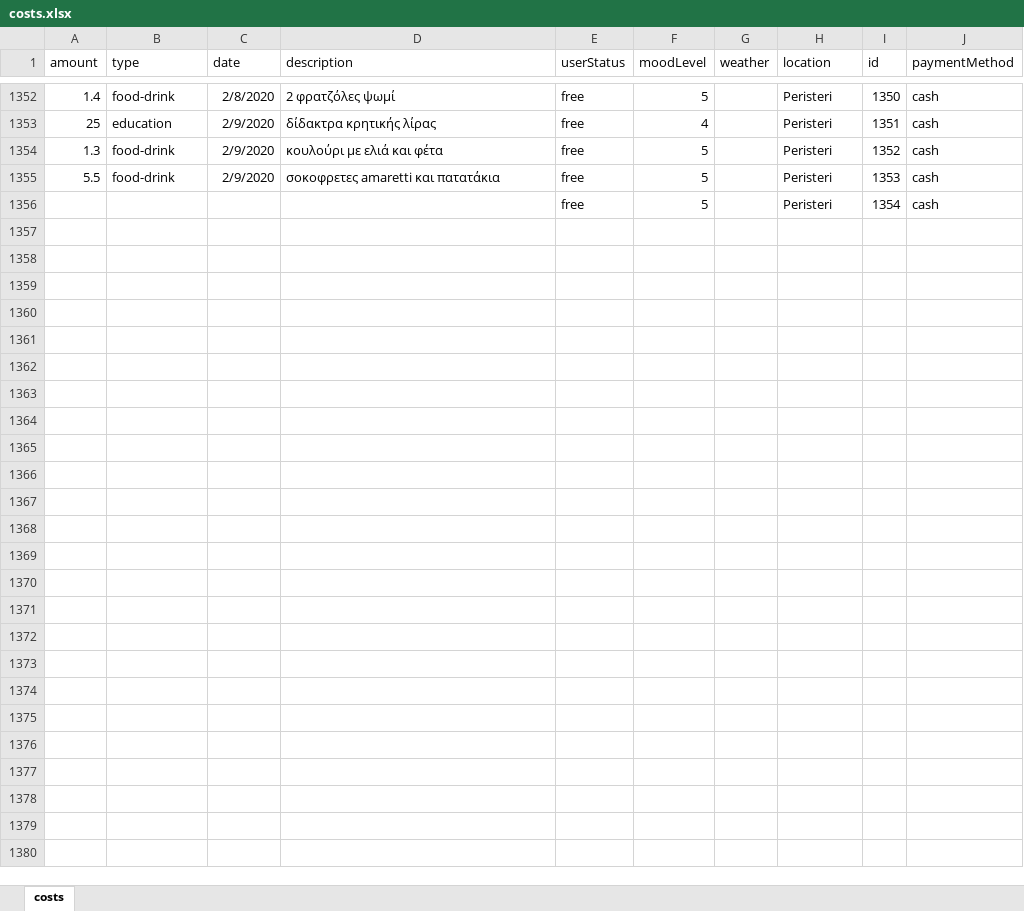
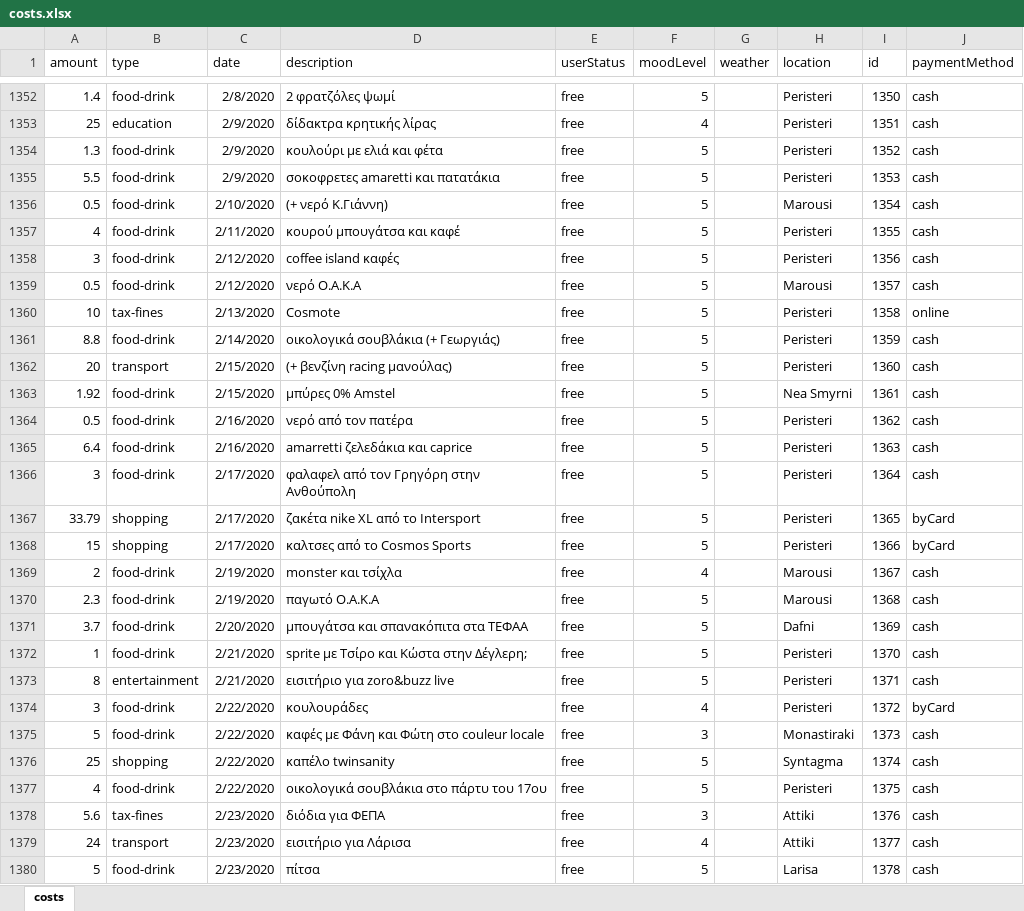
Before and after one commit to Blackpeak/Morgan, an Excel workbook: DataBase/Manos costs/costs.xlsx, sheet costs, drawn as a sheet; only a part is shown, gaps mark what is left out; values as stored, in another font and other column widths than the file's, no borders; table styles not drawn; removed rows and columns are numbered as before the commit, all else as after; the diff covers the shown part only; the diff names each change by its address in the sheet, - before the commit and + after, or states it on an @@ line.

Commit message:
update STHN LARISAAAAAAAAA

```diff
--- a/DataBase/Manos costs/costs.xlsx (sheet costs)
+++ b/DataBase/Manos costs/costs.xlsx (sheet costs)
-row 1356:  |  |  |  | free | 5 |  | Peristeri | 1354 | cash
+row 1356: 0.5 | food-drink | 2/10/2020 | (+ νερό Κ.Γιάννη) | free | 5 |  | Marousi | 1354 | cash
+row 1357: 4 | food-drink | 2/11/2020 | κουρού μπουγάτσα και καφέ | free | 5 |  | Peristeri | 1355 | cash
+row 1358: 3 | food-drink | 2/12/2020 | coffee island καφές | free | 5 |  | Peristeri | 1356 | cash
+row 1359: 0.5 | food-drink | 2/12/2020 | νερό Ο.Α.Κ.Α | free | 5 |  | Marousi | 1357 | cash
+row 1360: 10 | tax-fines | 2/13/2020 | Cosmote | free | 5 |  | Peristeri | 1358 | online
+row 1361: 8.8 | food-drink | 2/14/2020 | οικολογικά σουβλάκια (+ Γεωργιάς) | free | 5 |  | Peristeri | 1359 | cash
+row 1362: 20 | transport | 2/15/2020 | (+ βενζίνη racing μανούλας) | free | 5 |  | Peristeri | 1360 | cash
+row 1363: 1.92 | food-drink | 2/15/2020 | μπύρες 0% Amstel | free | 5 |  | Nea Smyrni | 1361 | cash
+row 1364: 0.5 | food-drink | 2/16/2020 | νερό από τον πατέρα | free | 5 |  | Peristeri | 1362 | cash
+row 1365: 6.4 | food-drink | 2/16/2020 | amarretti ζελεδάκια και caprice | free | 5 |  | Peristeri | 1363 | cash
+row 1366: 3 | food-drink | 2/17/2020 | φαλαφελ από τον Γρηγόρη στην Ανθούπολη | free | 5 |  | Peristeri | 1364 | cash
+row 1367: 33.79 | shopping | 2/17/2020 | ζακέτα nike XL από το Intersport | free | 5 |  | Peristeri | 1365 | byCard
+row 1368: 15 | shopping | 2/17/2020 | καλτσες από το Cosmos Sports | free | 5 |  | Peristeri | 1366 | byCard
+row 1369: 2 | food-drink | 2/19/2020 | monster και τσίχλα | free | 4 |  | Marousi | 1367 | cash
+row 1370: 2.3 | food-drink | 2/19/2020 | παγωτό Ο.Α.Κ.Α | free | 5 |  | Marousi | 1368 | cash
+row 1371: 3.7 | food-drink | 2/20/2020 | μπουγάτσα και σπανακόπιτα στα ΤΕΦΑΑ | free | 5 |  | Dafni | 1369 | cash
+row 1372: 1 | food-drink | 2/21/2020 | sprite με Τσίρο και Κώστα στην Δέγλερη; | free | 5 |  | Peristeri | 1370 | cash
+row 1373: 8 | entertainment | 2/21/2020 | εισιτήριο για zoro&buzz live | free | 5 |  | Peristeri | 1371 | cash
+row 1374: 3 | food-drink | 2/22/2020 | κουλουράδες | free | 4 |  | Peristeri | 1372 | byCard
+row 1375: 5 | food-drink | 2/22/2020 | καφές με Φάνη και Φώτη στο couleur locale | free | 3 |  | Monastiraki | 1373 | cash
+row 1376: 25 | shopping | 2/22/2020 | καπέλο twinsanity | free | 5 |  | Syntagma | 1374 | cash
+row 1377: 4 | food-drink | 2/22/2020 | οικολογικά σουβλάκια στο πάρτυ του 17ου | free | 5 |  | Peristeri | 1375 | cash
+row 1378: 5.6 | tax-fines | 2/23/2020 | διόδια για ΦΕΠΑ | free | 3 |  | Attiki | 1376 | cash
+row 1379: 24 | transport | 2/23/2020 | εισιτήριο για Λάρισα | free | 4 |  | Attiki | 1377 | cash
+row 1380: 5 | food-drink | 2/23/2020 | πίτσα | free | 5 |  | Larisa | 1378 | cash
```
Also changed, not shown: 52 edited cells elsewhere in this sheet.
